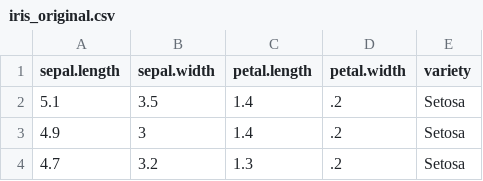
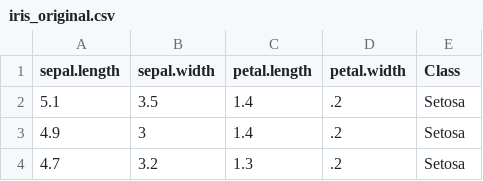
Before and after one commit to cacajr/decision_set_models, a CSV file: databases/iris_original.csv, drawn as a sheet; only a part is shown.

```diff
--- a/databases/iris_original.csv
+++ b/databases/iris_original.csv
@@ -1,2 +1,2 @@
-sepal.length,sepal.width,petal.length,petal.width,variety
+sepal.length,sepal.width,petal.length,petal.width,Class
 5.1,3.5,1.4,.2,Setosa
```
Also changed, not shown: 3 other files.
